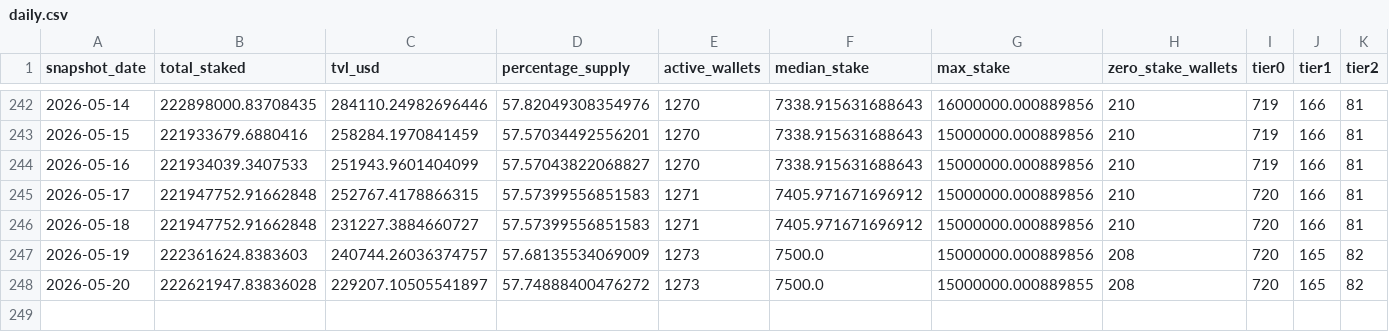
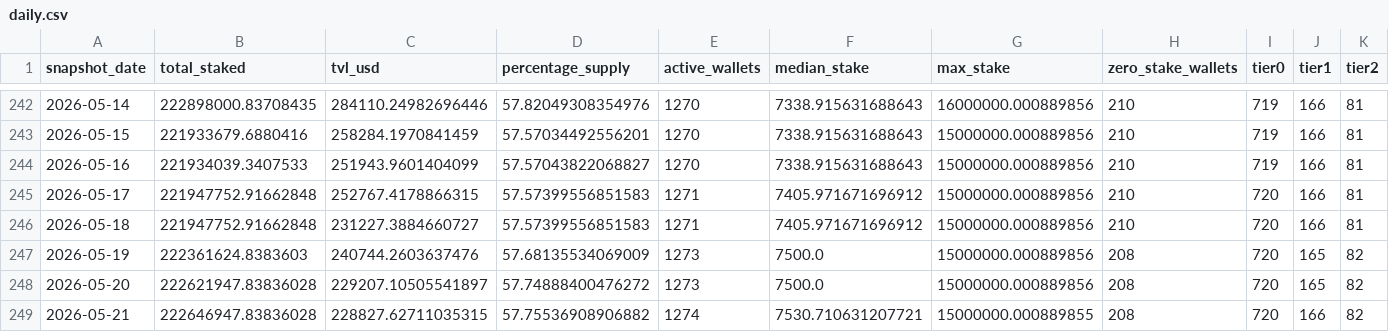
Before and after one commit to zmoney-git/staking-dashboard, a CSV file: data/summaries/daily.csv, drawn as a sheet; only a part is shown, gaps mark what is left out; rows hold the shown columns only; the diff names each change by its address in the sheet, - before the commit and + after, or states it on an @@ line.

```diff
--- a/data/summaries/daily.csv
+++ b/data/summaries/daily.csv
-C247 (tvl_usd): 240744.26036374757
+C247 (tvl_usd): 240744.2603637476
-G248 (max_stake): 15000000.000889855
+G248 (max_stake): 15000000.000889856
+row 249: 2026-05-21 | 222646947.83836028 | 228827.62711035315 | 57.75536908906882 | 1274 | 7530.710631207721 | 15000000.000889855 | 208 | 720 | 166 | 82
```
